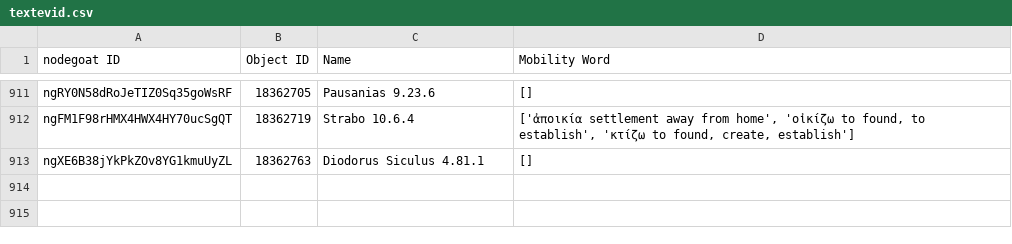
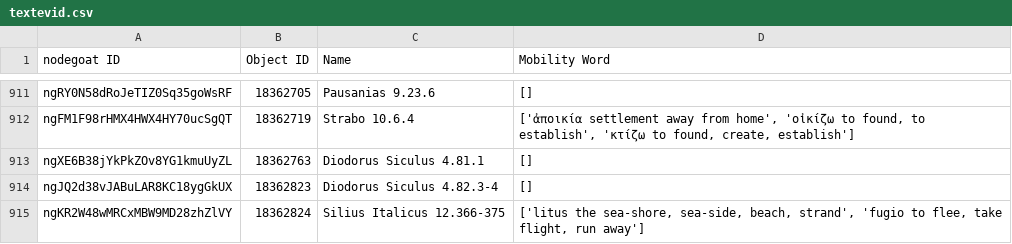
Before and after one commit to pyzmark/migmag, a CSV file: textevid.csv, drawn as a sheet; only a part is shown, gaps mark what is left out; the diff names each change by its address in the sheet, - before the commit and + after, or states it on an @@ line.

```diff
--- a/textevid.csv
+++ b/textevid.csv
+row 914: ngJQ2d38vJABuLAR8KC18ygGkUX | 18362823 | Diodorus Siculus 4.82.3-4 | []
+row 915: ngKR2W48wMRCxMBW9MD28zhZlVY | 18362824 | Silius Italicus 12.366-375 | ['litus the sea-shore, sea-side, beach, strand', 'fugio to flee, take flight, run away']
```
Also changed, not shown: agents.csv, mythjour.csv, 5 other files.
